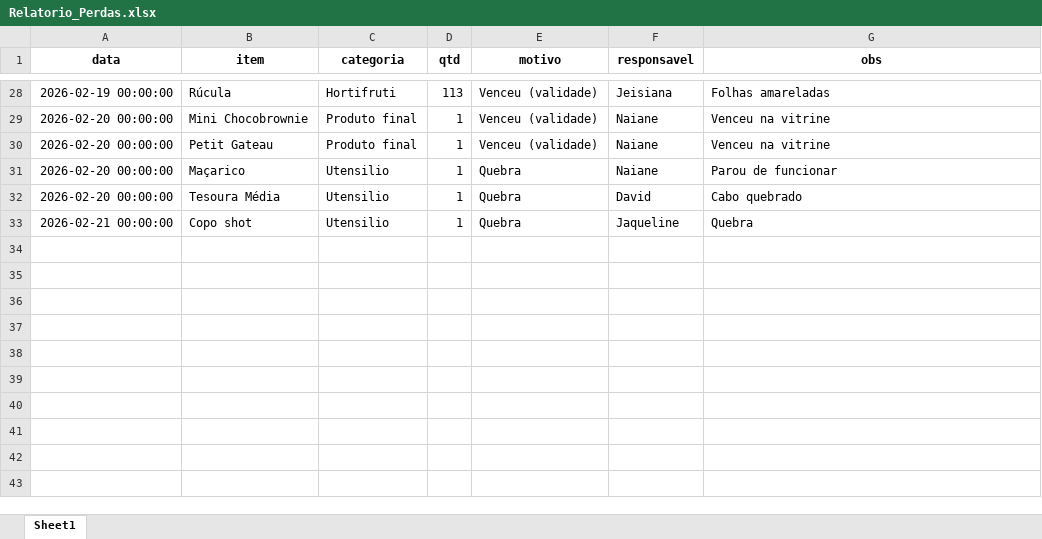
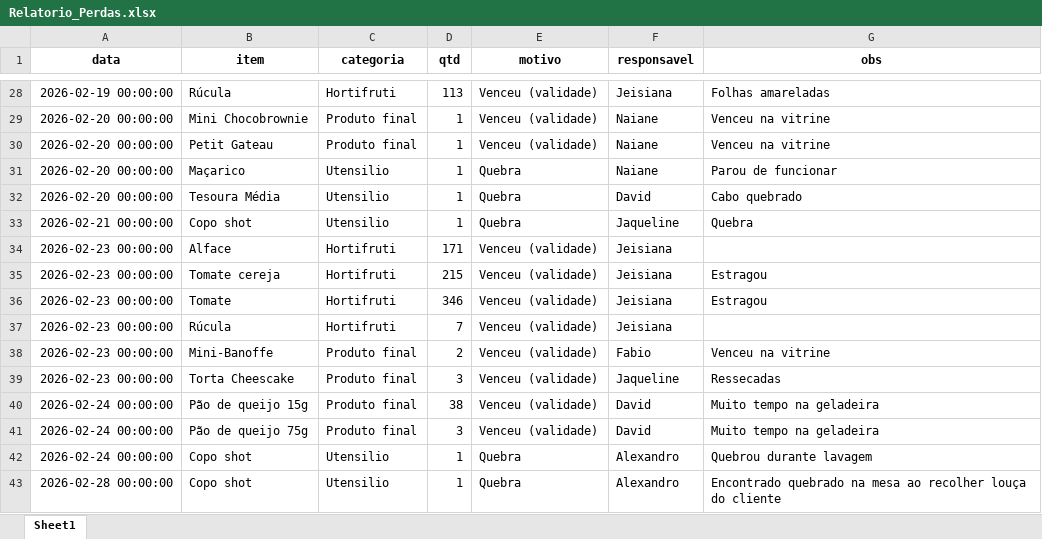
Before and after one commit to alexpereira82log-ui/scada_cafe, an Excel workbook: Relatorio_Perdas.xlsx, sheet Sheet1, drawn as a sheet; only a part is shown, gaps mark what is left out; values as stored, in another font and other column widths than the file's, no borders; the diff names each change by its address in the sheet, - before the commit and + after, or states it on an @@ line.

```diff
--- a/Relatorio_Perdas.xlsx (sheet Sheet1)
+++ b/Relatorio_Perdas.xlsx (sheet Sheet1)
+row 34: 2026-02-23 00:00:00 | Alface | Hortifruti | 171 | Venceu (validade) | Jeisiana
+row 35: 2026-02-23 00:00:00 | Tomate cereja | Hortifruti | 215 | Venceu (validade) | Jeisiana | Estragou
+row 36: 2026-02-23 00:00:00 | Tomate | Hortifruti | 346 | Venceu (validade) | Jeisiana | Estragou
+row 37: 2026-02-23 00:00:00 | Rúcula | Hortifruti | 7 | Venceu (validade) | Jeisiana
+row 38: 2026-02-23 00:00:00 | Mini-Banoffe | Produto final | 2 | Venceu (validade) | Fabio | Venceu na vitrine
+row 39: 2026-02-23 00:00:00 | Torta Cheescake | Produto final | 3 | Venceu (validade) | Jaqueline | Ressecadas
+row 40: 2026-02-24 00:00:00 | Pão de queijo 15g | Produto final | 38 | Venceu (validade) | David | Muito tempo na geladeira
+row 41: 2026-02-24 00:00:00 | Pão de queijo 75g | Produto final | 3 | Venceu (validade) | David | Muito tempo na geladeira
+row 42: 2026-02-24 00:00:00 | Copo shot | Utensilio | 1 | Quebra | Alexandro | Quebrou durante lavagem
+row 43: 2026-02-28 00:00:00 | Copo shot | Utensilio | 1 | Quebra | Alexandro | Encontrado quebrado na mesa ao recolher louça do cliente
```
Also changed, not shown: Relatorio_Comissao.xlsx, 6 other files.
